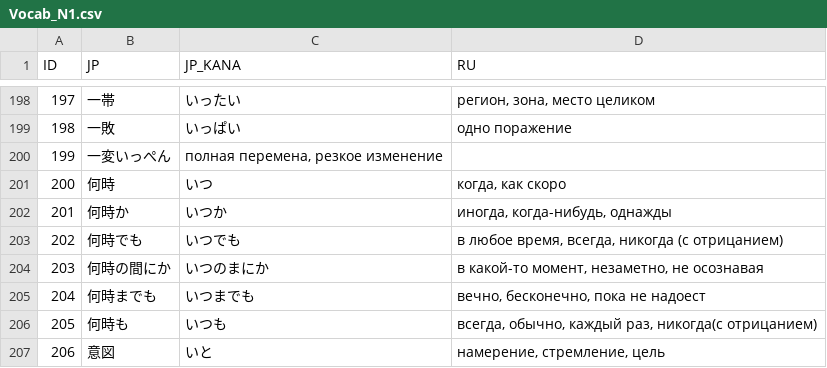
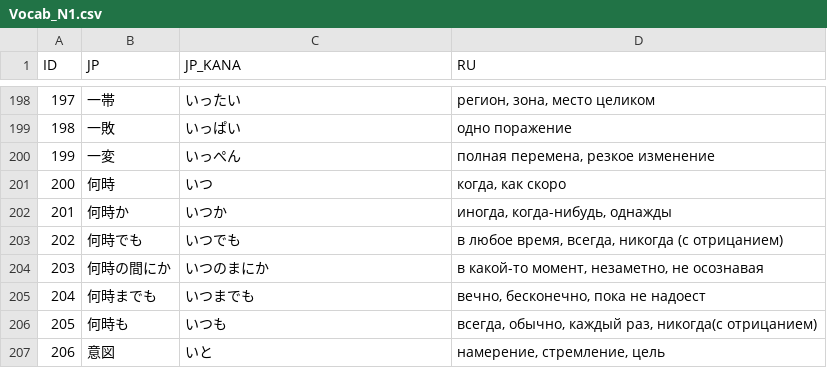
Before and after one commit to gwend/jvocab.data, a CSV file: Vocab_N1.csv, drawn as a sheet; only a part is shown, gaps mark what is left out.

Commit message:
* описки

```diff
--- a/Vocab_N1.csv
+++ b/Vocab_N1.csv
@@ -199,3 +199,3 @@ ID;JP;JP_KANA;RU
 198;一敗;いっぱい;одно поражение
-199;一変いっぺん;полная перемена, резкое изменение
+199;一変;いっぺん;полная перемена, резкое изменение
 200;何時;いつ;когда, как скоро
```
